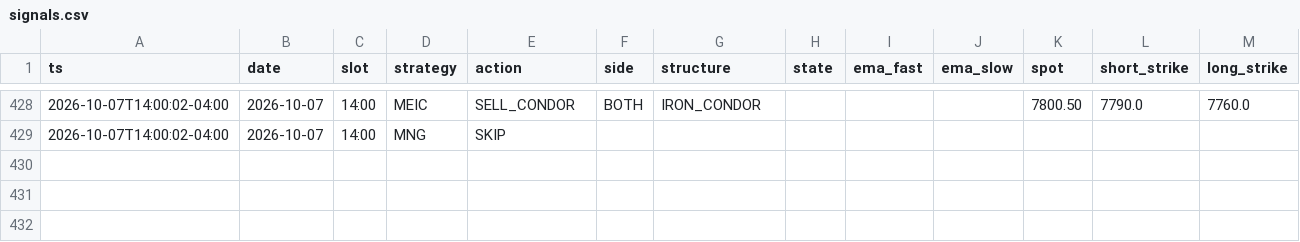
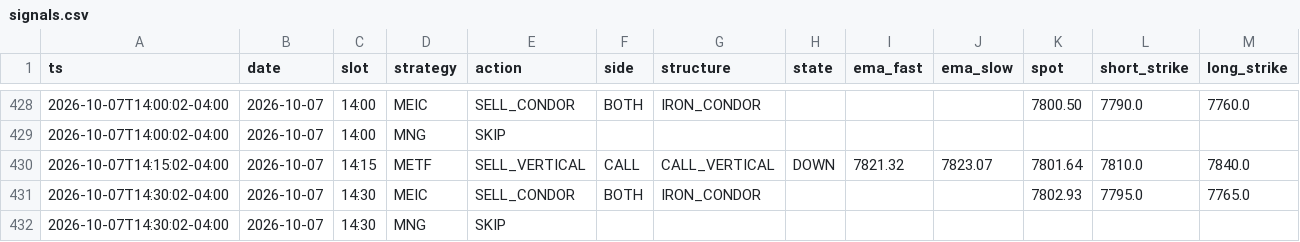
Before and after one commit to alwahedi-netizen/spx-0DTE-v1, a CSV file: data/paper/signals.csv, drawn as a sheet; only a part is shown, gaps mark what is left out; rows hold the shown columns only; the diff names each change by its address in the sheet, - before the commit and + after, or states it on an @@ line.

```diff
--- a/data/paper/signals.csv
+++ b/data/paper/signals.csv
+row 430: 2026-10-07T14:15:02-04:00 | 2026-10-07 | 14:15 | METF | SELL_VERTICAL | CALL | CALL_VERTICAL | DOWN | 7821.32 | 7823.07 | 7801.64 | 7810.0 | 7840.0
+row 431: 2026-10-07T14:30:02-04:00 | 2026-10-07 | 14:30 | MEIC | SELL_CONDOR | BOTH | IRON_CONDOR |  |  |  | 7802.93 | 7795.0 | 7765.0
+row 432: 2026-10-07T14:30:02-04:00 | 2026-10-07 | 14:30 | MNG | SKIP
```
Also changed, not shown: data/paper/live/live_trades.csv, data/paper/positions.csv, 3 other files.
